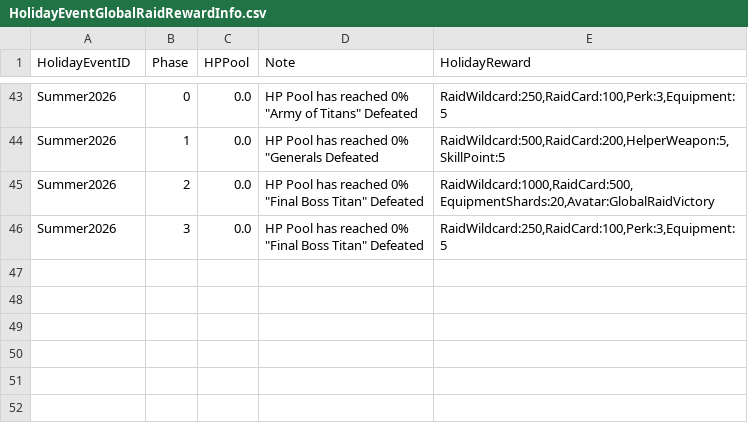
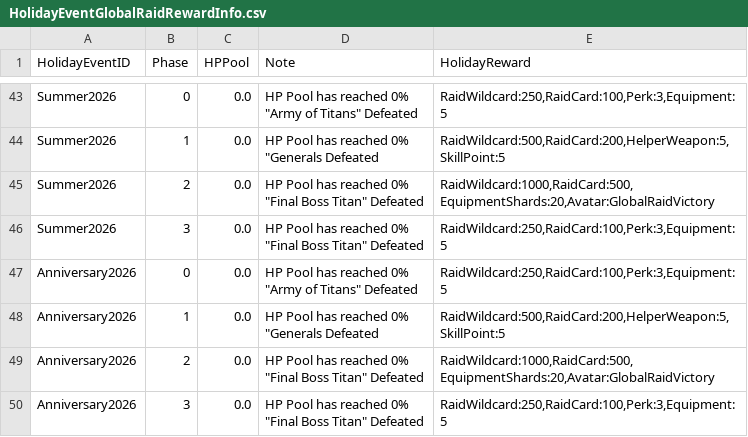
Before and after one commit to rawrzcookie/TT2_CSV, a CSV file: csv/HolidayEventGlobalRaidRewardInfo.csv, drawn as a sheet; only a part is shown, gaps mark what is left out; ↵ is a line break in a cell; the diff names each change by its address in the sheet, - before the commit and + after, or states it on an @@ line.

```diff
--- a/csv/HolidayEventGlobalRaidRewardInfo.csv
+++ b/csv/HolidayEventGlobalRaidRewardInfo.csv
+row 47: Anniversary2026 | 0 | 0.0 | HP Pool has reached 0% ↵ "Army of Titans" Defeated | RaidWildcard:250,RaidCard:100,Perk:3,Equipment:5
+row 48: Anniversary2026 | 1 | 0.0 | HP Pool has reached 0% ↵ "Generals Defeated | RaidWildcard:500,RaidCard:200,HelperWeapon:5,SkillPoint:5
+row 49: Anniversary2026 | 2 | 0.0 | HP Pool has reached 0% ↵ "Final Boss Titan" Defeated | RaidWildcard:1000,RaidCard:500,EquipmentShards:20,Avatar:GlobalRaidVictory
+row 50: Anniversary2026 | 3 | 0.0 | HP Pool has reached 0% ↵ "Final Boss Titan" Defeated | RaidWildcard:250,RaidCard:100,Perk:3,Equipment:5
```
Also changed, not shown: csv/AvatarFrameInfo.csv, csv/AvatarInfo.csv, 7 other files.
